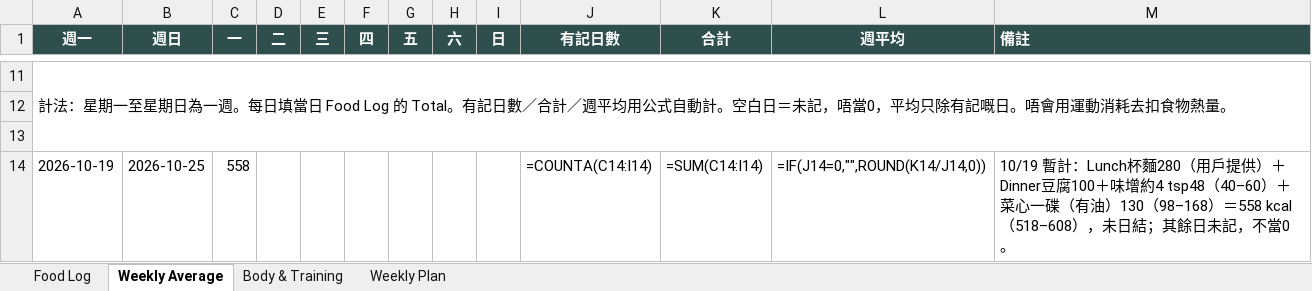
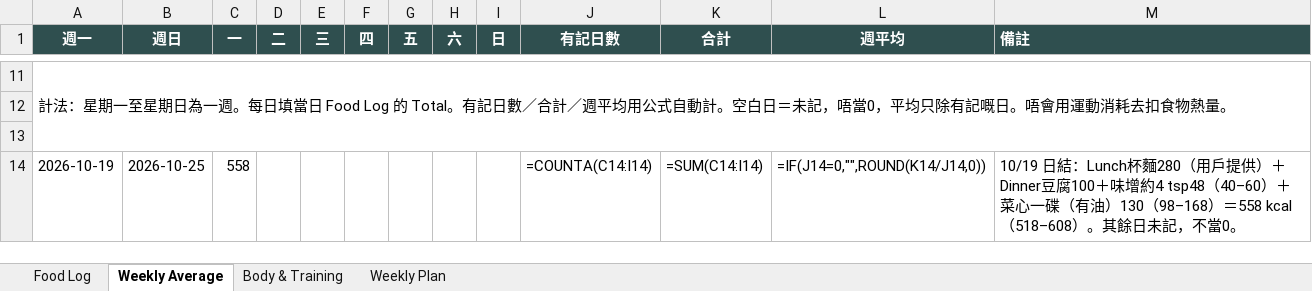
Before and after one commit to buzz-knittinpix/melodycheng622-cmyk.github.io, an Excel workbook: data/fitness_food_log.xlsx, sheet Weekly Average, drawn as a sheet; only a part is shown, gaps mark what is left out; values as stored, in another font and other column widths than the file's, no borders; formulas without a stored value are shown as written; the diff names each change by its address in the sheet, - before the commit and + after, or states it on an @@ line.

```diff
--- a/data/fitness_food_log.xlsx (sheet Weekly Average)
+++ b/data/fitness_food_log.xlsx (sheet Weekly Average)
-M14 (備註): 10/19 暫計：Lunch杯麵280（用戶提供）＋Dinner豆腐100＋味增約4 tsp48（40–60）＋菜心一碟（有油）130（98–168）＝558 kcal（518–608），未日結；其餘日未…
+M14 (備註): 10/19 日結：Lunch杯麵280（用戶提供）＋Dinner豆腐100＋味增約4 tsp48（40–60）＋菜心一碟（有油）130（98–168）＝558 kcal（518–608）。其餘日未…
```
Also changed, not shown: sheet Food Log, 3 other files.
